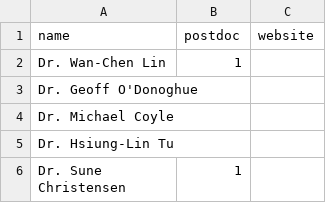
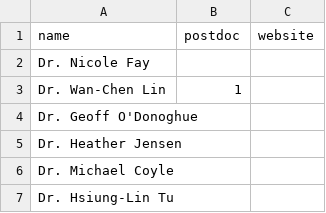
Before and after one commit to GrovesLab/GrovesLabWebsite, a CSV file: assemble/src/data/alumni.csv, drawn as a sheet; only a part is shown; the shorter side is filled out with more unchanged rows.

```diff
--- a/assemble/src/data/alumni.csv
+++ b/assemble/src/data/alumni.csv
@@ -1,4 +1,6 @@
 name,postdoc,website
+Dr. Nicole Fay,,
 Dr. Wan-Chen Lin,1,
 Dr. Geoff O'Donoghue,,
+Dr. Heather Jensen,,
 Dr. Michael Coyle,,
```
Also changed, not shown: 12 other files.
